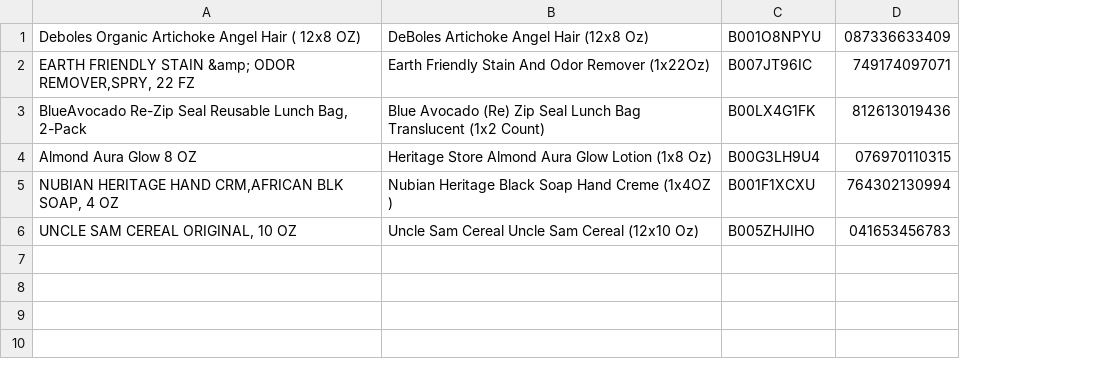
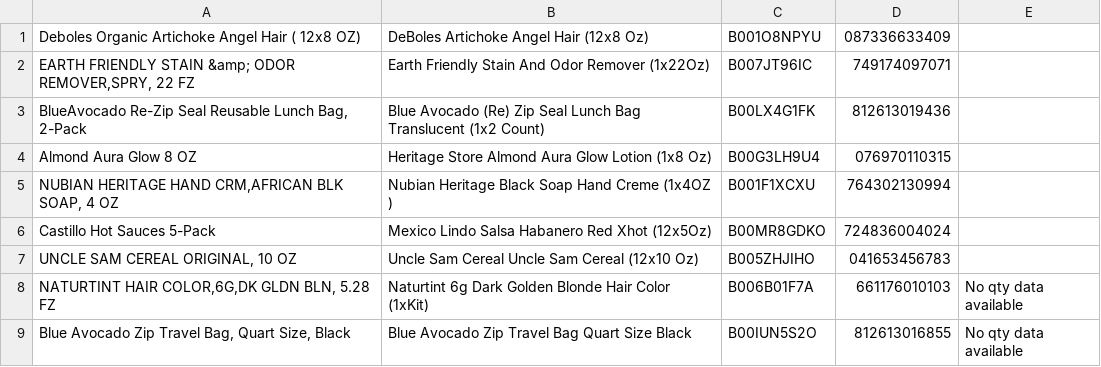
Before and after one commit to keighty/parsecsv, a CSV file: downloads/matched.csv, drawn as a sheet; addresses are those after the commit; the diff names each change by its address in the sheet, - before the commit and + after, or states it on an @@ line.

Commit message:
Add 'move to matched' function

```diff
--- a/downloads/matched.csv
+++ b/downloads/matched.csv
+column E, empty
+row 6: Castillo Hot Sauces 5-Pack | Mexico Lindo Salsa Habanero Red Xhot (12x5Oz) | B00MR8GDKO | 724836004024
+row 8: NATURTINT HAIR COLOR,6G,DK GLDN BLN, 5.28 FZ | Naturtint 6g Dark Golden Blonde Hair Color (1xKit) | B006B01F7A | 661176010103 | No qty data available
+row 9: Blue Avocado Zip Travel Bag, Quart Size, Black | Blue Avocado Zip Travel Bag Quart Size Black | B00IUN5S2O | 812613016855 | No qty data available
```
Also changed, not shown: downloads/not_matched.csv, 4 other files.
